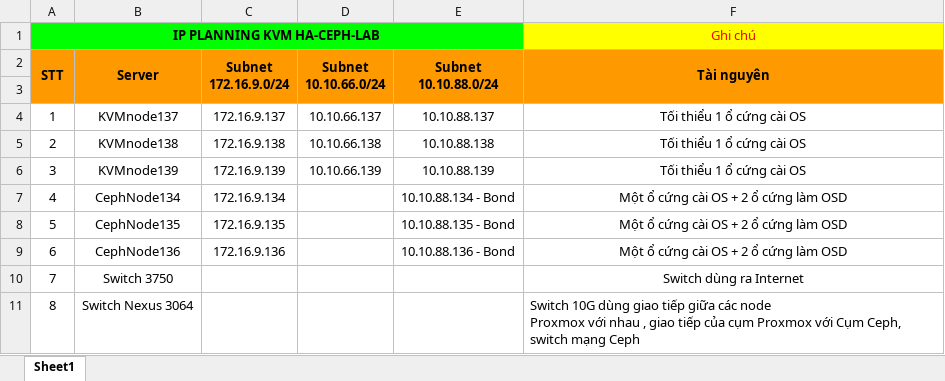
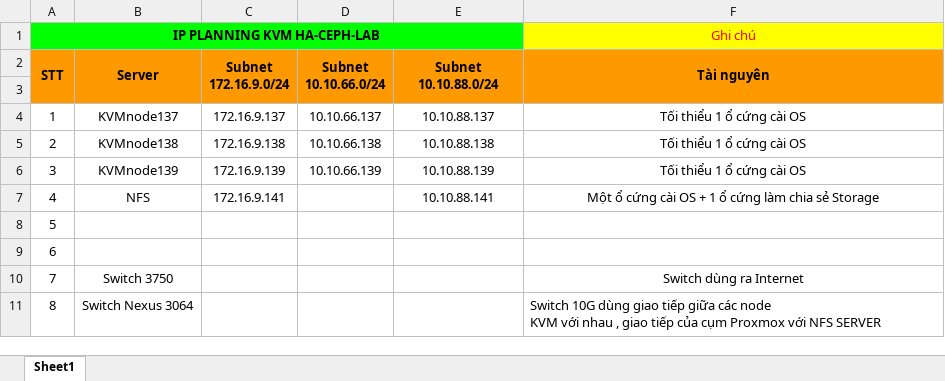
Before and after one commit to tudv1989/THUCTAPNHANHOA2025-HATANG, an Excel workbook: Ảo Hóa/KVM/KVM_checklist/IP Planing.xlsx, sheet Sheet1, drawn as a sheet; values as stored, in another font and other column widths than the file's, no borders; ↵ is a line break in a cell; the diff names each change by its address in the sheet, - before the commit and + after, or states it on an @@ line.

```diff
--- a/Ảo Hóa/KVM/KVM_checklist/IP Planing.xlsx (sheet Sheet1)
+++ b/Ảo Hóa/KVM/KVM_checklist/IP Planing.xlsx (sheet Sheet1)
-B7 (Server): CephNode134
+B7 (Server): NFS
-C7 (Subnet 172.16.9.0/24): 172.16.9.134
+C7 (Subnet 172.16.9.0/24): 172.16.9.141
-E7 (Subnet 10.10.88.0/24): 10.10.88.134 - Bond
+E7 (Subnet 10.10.88.0/24): 10.10.88.141
-F7 (Tài nguyên): Một ổ cứng cài OS + 2 ổ cứng làm OSD
+F7 (Tài nguyên): Một ổ cứng cài OS + 1 ổ cứng làm chia sẻ Storage
-B8 (Server): CephNode135
+B8 (Server): (empty)
-C8 (Subnet 172.16.9.0/24): 172.16.9.135
+C8 (Subnet 172.16.9.0/24): (empty)
-E8 (Subnet 10.10.88.0/24): 10.10.88.135 - Bond
+E8 (Subnet 10.10.88.0/24): (empty)
-F8:F9 (Tài nguyên): Một ổ cứng cài OS + 2 ổ cứng làm OSD
+F8:F9 (Tài nguyên): (empty)
-B9 (Server): CephNode136
+B9 (Server): (empty)
-C9 (Subnet 172.16.9.0/24): 172.16.9.136
+C9 (Subnet 172.16.9.0/24): (empty)
-E9 (Subnet 10.10.88.0/24): 10.10.88.136 - Bond
+E9 (Subnet 10.10.88.0/24): (empty)
-F11 (Tài nguyên): …các node ↵ Proxmox với nhau , giao tiếp của cụm Proxmox với Cụm Ceph, switch mạng Ceph
+F11 (Tài nguyên): …các node ↵ KVM với nhau , giao tiếp của cụm Proxmox với NFS SERVER
```
Also changed, not shown: 2 other files.
